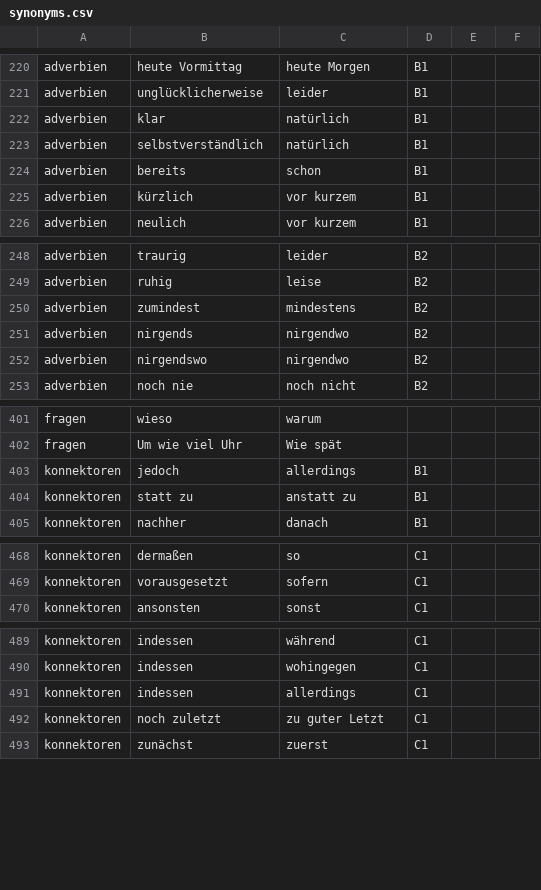
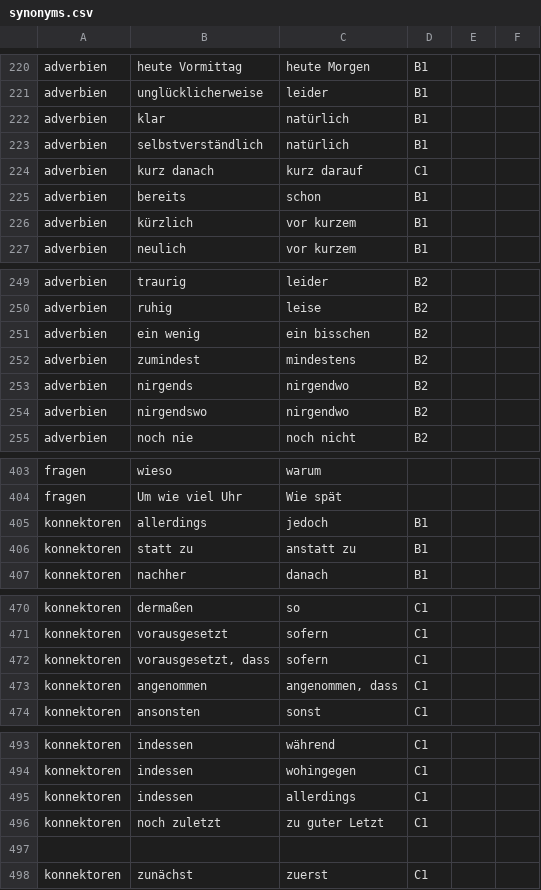
Before and after one commit to cbjcamus/Sievers-Study-Hall, a CSV file: data/datasets/other/synonyms.csv, drawn as a sheet; only a part is shown, gaps mark what is left out.

```diff
--- a/data/datasets/other/synonyms.csv
+++ b/data/datasets/other/synonyms.csv
@@ -223,2 +223,3 @@ adverbien,klar,natürlich,B1,,
 adverbien,selbstverständlich,natürlich,B1,,
+adverbien,kurz danach,kurz darauf,C1,,
 adverbien,bereits,schon,B1,,
@@ -249,2 +250,3 @@ adverbien,traurig,leider,B2,,
 adverbien,ruhig,leise,B2,,
+adverbien,ein wenig,ein bisschen,B2,,
 adverbien,zumindest,mindestens,B2,,
@@ -402,3 +404,3 @@ fragen,wieso,warum,,,
 fragen,Um wie viel Uhr,Wie spät,,,
-konnektoren,jedoch,allerdings,B1,,
+konnektoren,allerdings,jedoch,B1,,
 konnektoren,statt zu,anstatt zu,B1,,
@@ -469,2 +471,4 @@ konnektoren,dermaßen,so,C1,,
 konnektoren,vorausgesetzt,sofern,C1,,
+konnektoren,"vorausgesetzt, dass",sofern,C1,,
+konnektoren,angenommen,"angenommen, dass",C1,,
 konnektoren,ansonsten,sonst,C1,,
@@ -492,2 +496,3 @@ konnektoren,indessen,allerdings,C1,,
 konnektoren,noch zuletzt,zu guter Letzt,C1,,
+,,,,,
 konnektoren,zunächst,zuerst,C1,,
```
Also changed, not shown: data/datasets/other/exercises.csv, data/datasets/satzbildung/konnektoren.csv, 14 other files.
